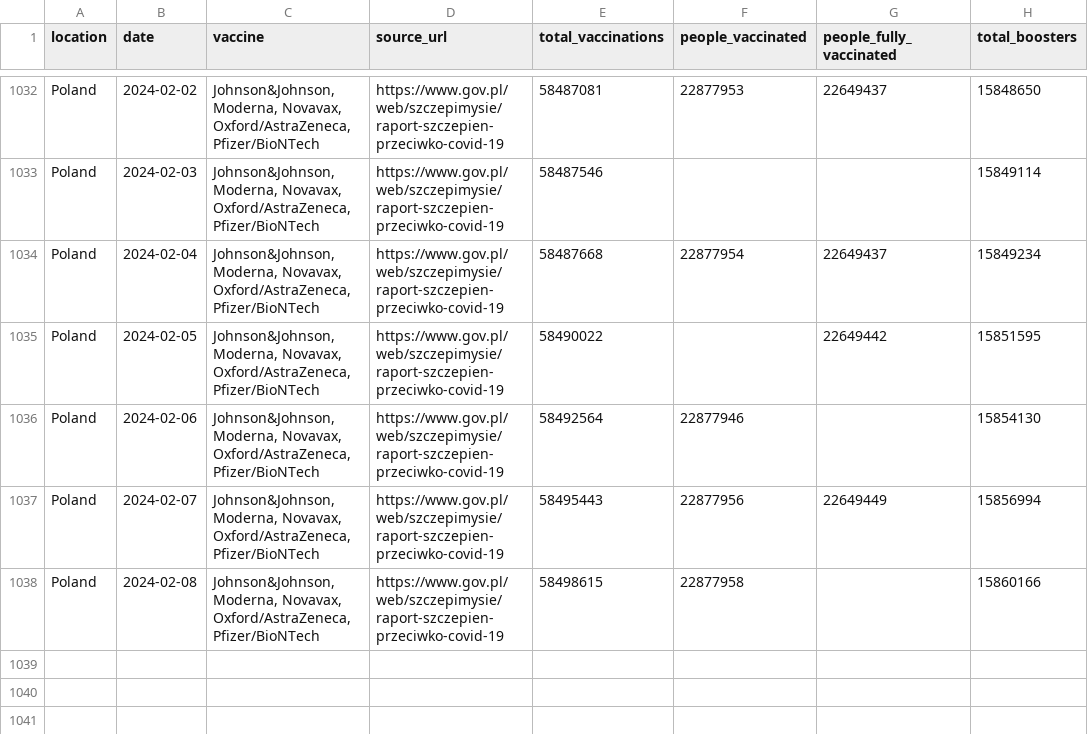
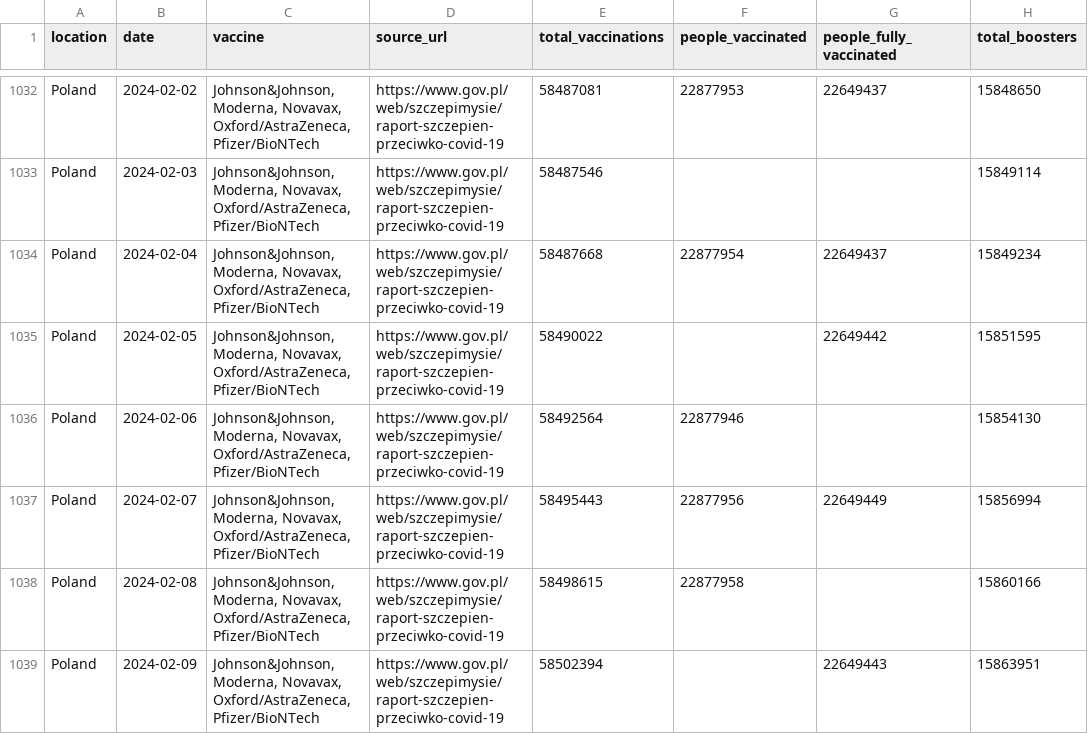
Before and after one commit to lesterholy/covid-19-data, a CSV file: scripts/output/vaccinations/main_data/Poland.csv, drawn as a sheet; only a part is shown, gaps mark what is left out; the diff names each change by its address in the sheet, - before the commit and + after, or states it on an @@ line.

Commit message:
data(vax): automated update

```diff
--- a/scripts/output/vaccinations/main_data/Poland.csv
+++ b/scripts/output/vaccinations/main_data/Poland.csv
+row 1039: Poland | 2024-02-09 | Johnson&Johnson, Moderna, Novavax, Oxford/AstraZeneca, Pfizer/BioNTech | https://www.gov.pl/web/szczepimysie/raport-szczepien-przeciwko-covid-19 | 58502394 |  | 22649443 | 15863951
```
Also changed, not shown: public/data/vaccinations/country_data/Bulgaria.csv, public/data/vaccinations/locations-age.csv, 14 other files.
